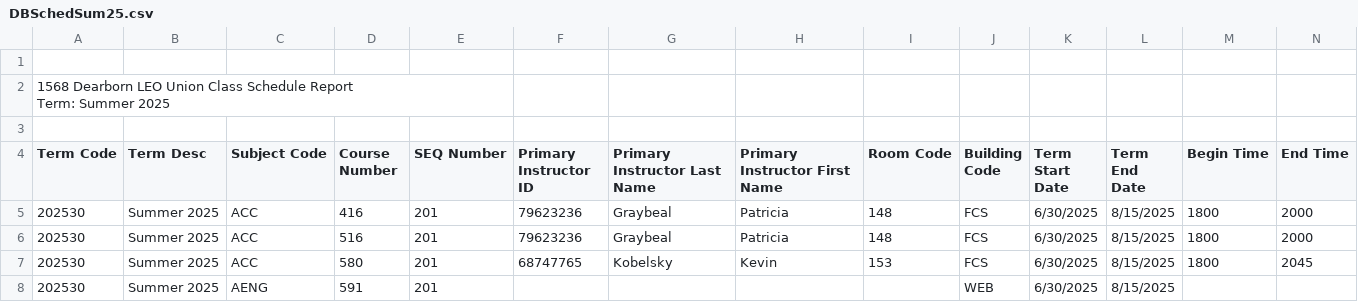
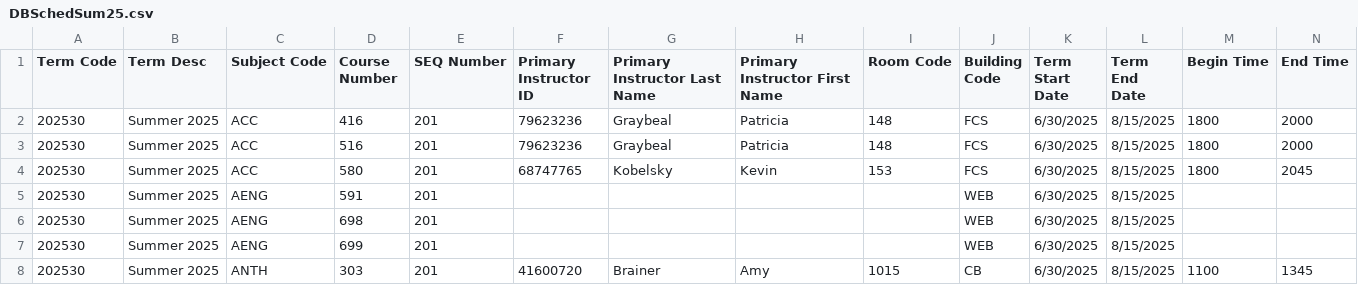
Before and after one commit to umsi-amadaman/LEOcourseschedules, a CSV file: Summer25/DBSchedSum25.csv, drawn as a sheet; only a part is shown; the shorter side is filled out with more unchanged rows; rows hold the shown columns only; ↵ is a line break in a cell; the diff names each change by its address in the sheet, - before the commit and + after, or states it on an @@ line.

Commit message:
Update DBSchedSum25.csv

```diff
--- a/Summer25/DBSchedSum25.csv
+++ b/Summer25/DBSchedSum25.csv
-row 1: (empty)
-row 2: 1568 Dearborn LEO Union Class Schedule Report ↵ Term: Summer 2025
-row 3: (empty)
```
